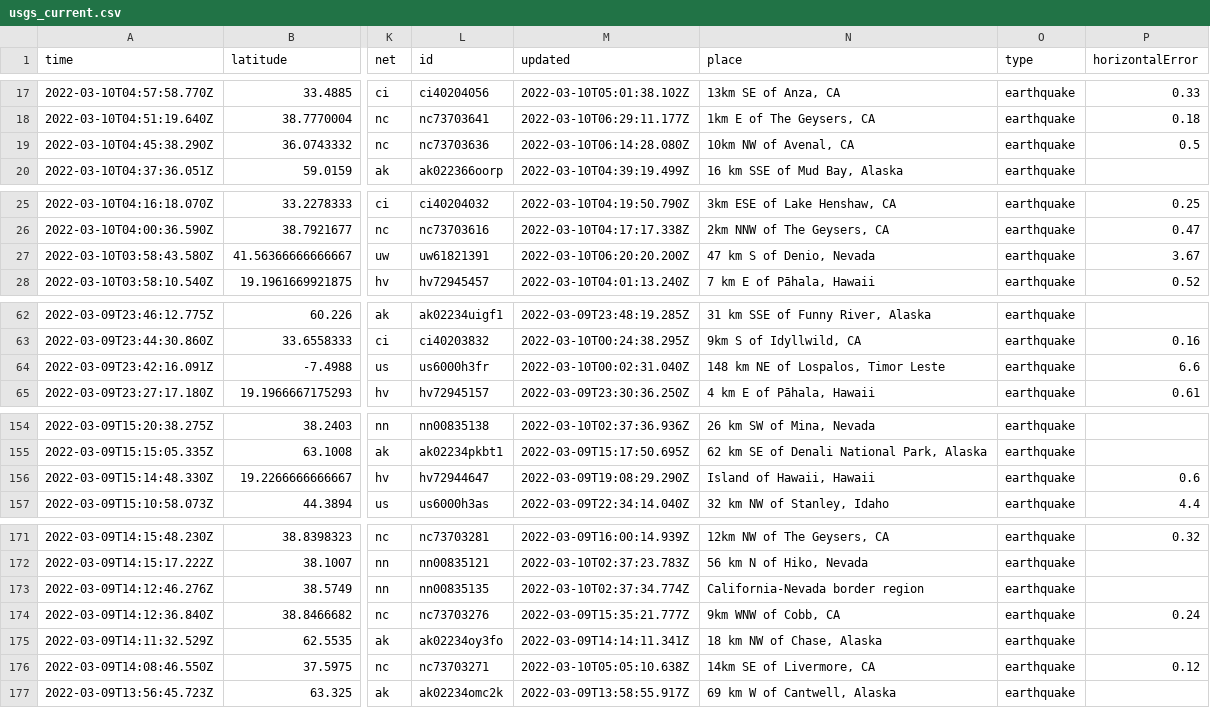
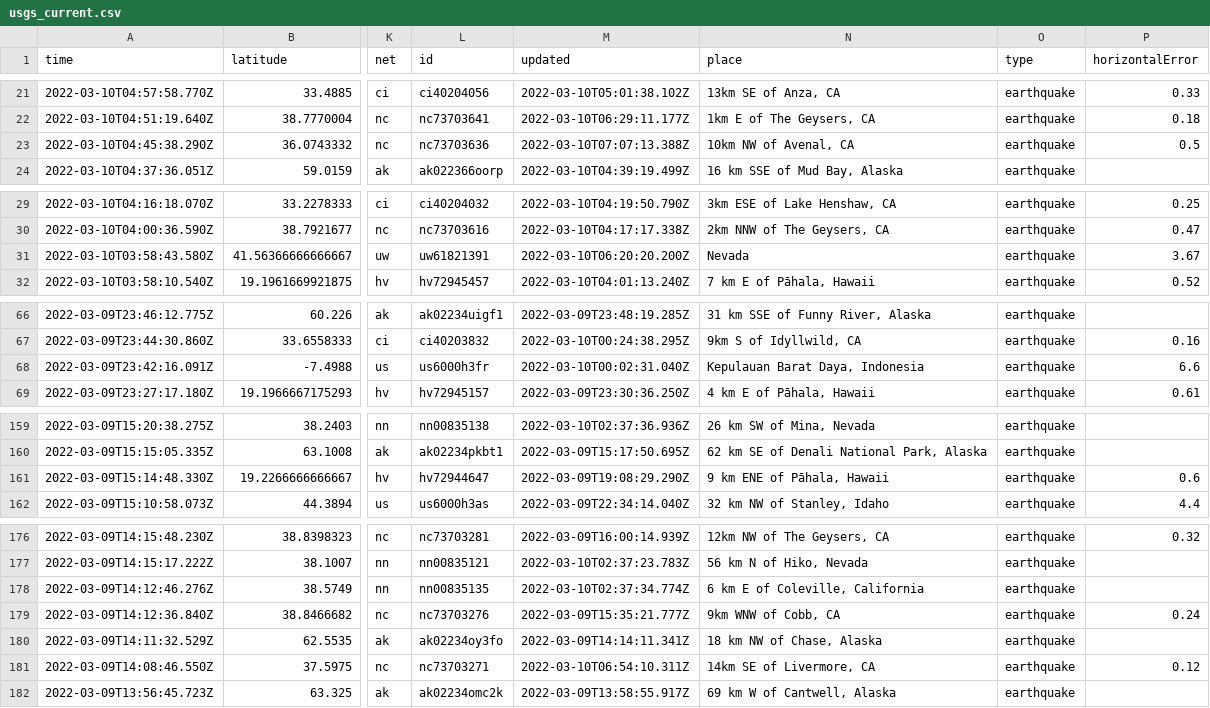
Before and after one commit to profrobwells/nicar22-github-actions, a CSV file: usgs_current.csv, drawn as a sheet; only a part is shown, gaps mark what is left out; addresses are those after the commit; the diff covers the shown part only; the diff names each change by its address in the sheet, - before the commit and + after, or states it on an @@ line.

```diff
--- a/usgs_current.csv
+++ b/usgs_current.csv
-M23 (updated): 2022-03-10T06:14:28.080Z
+M23 (updated): 2022-03-10T07:07:13.388Z
-N31 (place): 47 km S of Denio, Nevada
+N31 (place): Nevada
-N68 (place): 148 km NE of Lospalos, Timor Leste
+N68 (place): Kepulauan Barat Daya, Indonesia
-N161 (place): Island of Hawaii, Hawaii
+N161 (place): 9 km ENE of Pāhala, Hawaii
-N178 (place): California-Nevada border region
+N178 (place): 6 km E of Coleville, California
-M181 (updated): 2022-03-10T05:05:10.638Z
+M181 (updated): 2022-03-10T06:54:10.311Z
```
Also changed, not shown: 5 added rows, 3 removed rows and 5 edited cells elsewhere in this file, usgs_main.csv.
